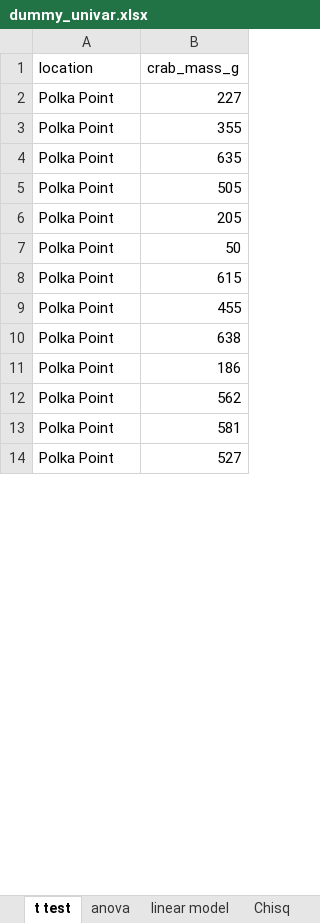
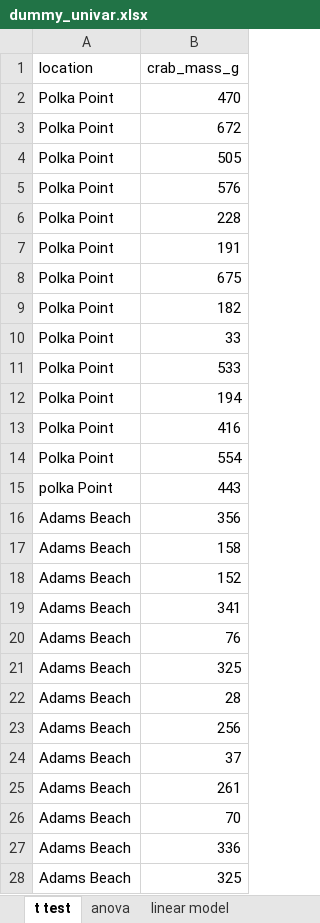
Before and after one commit to marcpl0x/Int-Progs-R-Crash-Course, an Excel workbook: data/dummy_univar.xlsx, sheet t test, drawn as a sheet; only a part is shown; values as stored, in another font and other column widths than the file's, no borders; removed rows and columns are numbered as before the commit, all else as after; the diff covers the shown part only; the diff names each change by its address in the sheet, - before the commit and + after, or states it on an @@ line.

```diff
--- a/data/dummy_univar.xlsx (sheet t test)
+++ b/data/dummy_univar.xlsx (sheet t test)
-B2 (crab_mass_g): 227
+B2 (crab_mass_g): 470
-B3 (crab_mass_g): 355
+B3 (crab_mass_g): 672
-row 4: Polka Point | 635
-B5 (crab_mass_g): 205
+B5 (crab_mass_g): 576
-B6 (crab_mass_g): 50
+B6 (crab_mass_g): 228
-B7 (crab_mass_g): 615
+B7 (crab_mass_g): 191
-B8 (crab_mass_g): 455
+B8 (crab_mass_g): 675
-B9 (crab_mass_g): 638
+B9 (crab_mass_g): 182
-B10 (crab_mass_g): 186
+B10 (crab_mass_g): 33
-B11 (crab_mass_g): 562
+B11 (crab_mass_g): 533
-B12 (crab_mass_g): 581
+B12 (crab_mass_g): 194
-B13 (crab_mass_g): 527
+B13 (crab_mass_g): 416
+row 14: Polka Point | 554
+row 15: polka Point | 443
+row 16: Adams Beach | 356
+row 17: Adams Beach | 158
+row 18: Adams Beach | 152
+row 19: Adams Beach | 341
+row 20: Adams Beach | 76
+row 21: Adams Beach | 325
+row 22: Adams Beach | 28
+row 23: Adams Beach | 256
+row 24: Adams Beach | 37
+row 25: Adams Beach | 261
+row 26: Adams Beach | 70
+row 27: Adams Beach | 336
+row 28: Adams Beach | 325
```
Also changed, not shown: 1 added row, 15 removed rows and 1 edited cell elsewhere in this sheet, sheet anova, sheet linear model, sheet Chisq Goodness of Fit, other sheet tabs, formulas that keep their value, 11 other files.
